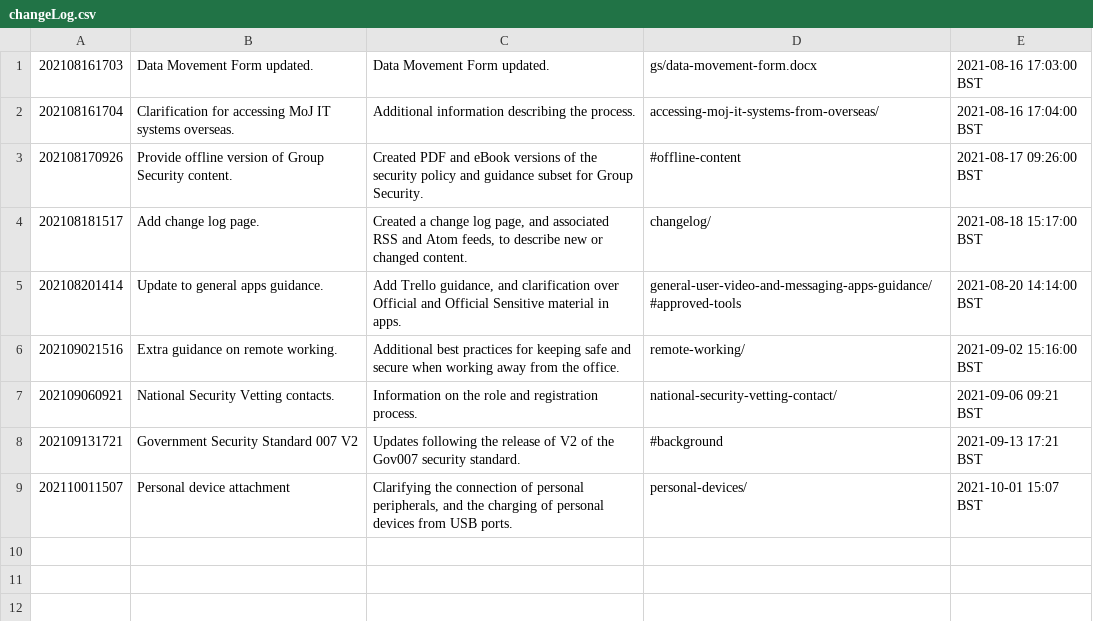
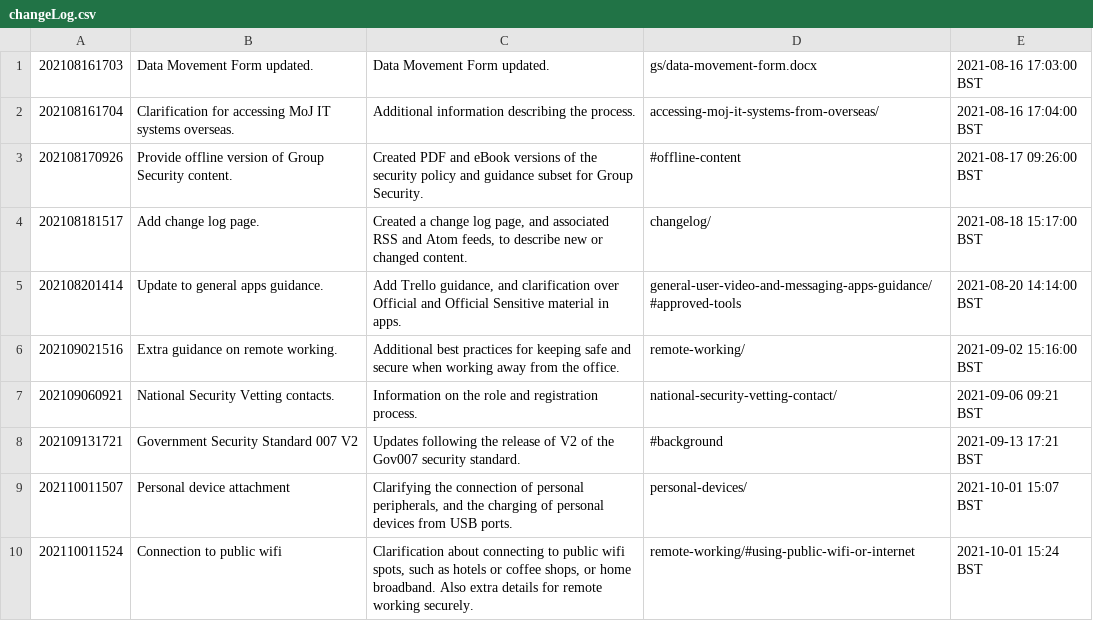
Before and after one commit to ministryofjustice/security-guidance, a CSV file: changeLog.csv, drawn as a sheet.

Commit message:
Publication approved: https://github.com/ministryofjustice/security-guidance/issues/225

```diff
--- a/changeLog.csv
+++ b/changeLog.csv
@@ -9 +9,2 @@
 "202110011507","Personal device attachment","Clarifying the connection of personal peripherals, and the charging of personal devices from USB ports.","personal-devices/","2021-10-01 15:07 BST"
+"202110011524","Connection to public wifi","Clarification about connecting to public wifi spots, such as hotels or coffee shops, or home broadband. Also extra details for remote working securely.","remote-working/#using-public-wifi-or-internet","2021-10-01 15:24 BST"
```
Also changed, not shown: 9 other files.
